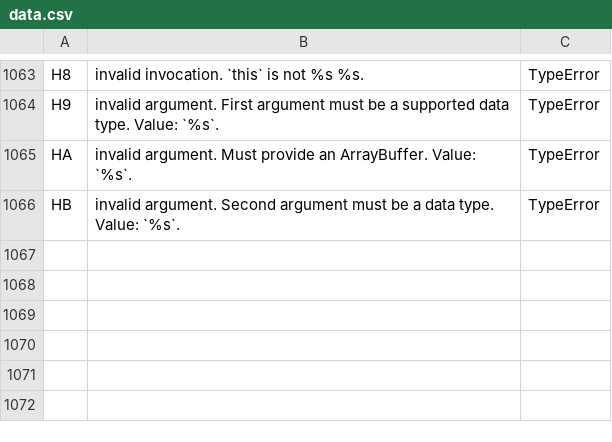
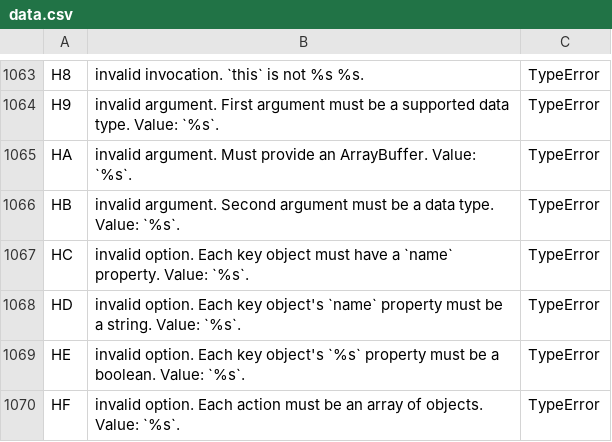
Before and after one commit to stdlib-js/error-tools-database, a CSV file: data/data.csv, drawn as a sheet; only a part is shown, gaps mark what is left out.

```diff
--- a/data/data.csv
+++ b/data/data.csv
@@ -1066 +1066,5 @@
 "HB","invalid argument. Second argument must be a data type. Value: `%s`.","TypeError"
+"HC","invalid option. Each key object must have a `name` property. Value: `%s`.","TypeError"
+"HD","invalid option. Each key object's `name` property must be a string. Value: `%s`.","TypeError"
+"HE","invalid option. Each key object's `%s` property must be a boolean. Value: `%s`.","TypeError"
+"HF","invalid option. Each action must be an array of objects. Value: `%s`.","TypeError"
```
Also changed, not shown: 7 other files.
